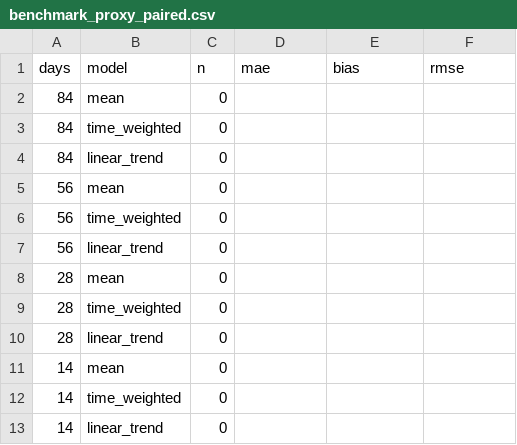
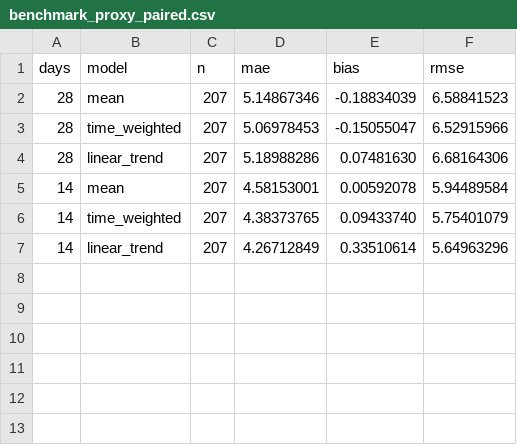
Before and after one commit to Harslof/senatsvalg_2026, a CSV file: senatsvalg/data/forecast-db/benchmark_proxy_paired.csv, drawn as a sheet.

Commit message:
Report common 28- and 14-day cohort for fair historical benchmark comparison

```diff
--- a/senatsvalg/data/forecast-db/benchmark_proxy_paired.csv
+++ b/senatsvalg/data/forecast-db/benchmark_proxy_paired.csv
@@ -1,13 +1,7 @@
 days,model,n,mae,bias,rmse
-84,mean,0,,,
-84,time_weighted,0,,,
-84,linear_trend,0,,,
-56,mean,0,,,
-56,time_weighted,0,,,
-56,linear_trend,0,,,
-28,mean,0,,,
-28,time_weighted,0,,,
-28,linear_trend,0,,,
-14,mean,0,,,
-14,time_weighted,0,,,
-14,linear_trend,0,,,
+28,mean,207,5.14867346,-0.18834039,6.58841523
+28,time_weighted,207,5.06978453,-0.15055047,6.52915966
+28,linear_trend,207,5.18988286,0.07481630,6.68164306
+14,mean,207,4.58153001,0.00592078,5.94489584
+14,time_weighted,207,4.38373765,0.09433740,5.75401079
+14,linear_trend,207,4.26712849,0.33510614,5.64963296
```
